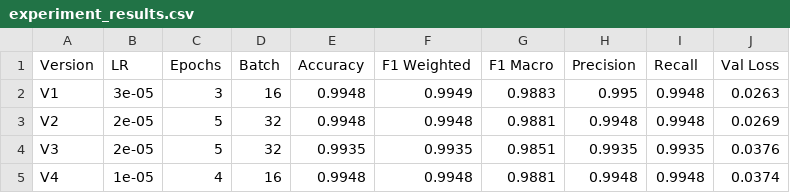
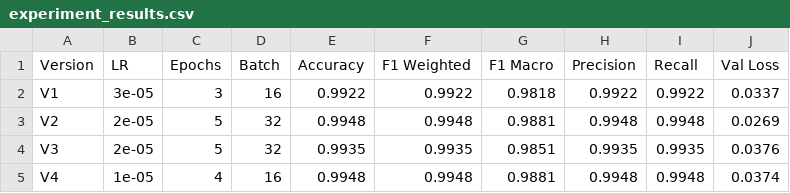
Before and after one commit to g25ait2032-prog/mlops-group36-iitj, a CSV file: outputs/experiment_results.csv, drawn as a sheet.

Commit message:
results(task4-10): experiment results, confusion matrix, notebook, run summary [G25AIT2032]

```diff
--- a/outputs/experiment_results.csv
+++ b/outputs/experiment_results.csv
@@ -1,3 +1,3 @@
 Version,LR,Epochs,Batch,Accuracy,F1 Weighted,F1 Macro,Precision,Recall,Val Loss
-V1,3e-05,3,16,0.9948,0.9949,0.9883,0.995,0.9948,0.0263
+V1,3e-05,3,16,0.9922,0.9922,0.9818,0.9922,0.9922,0.0337
 V2,2e-05,5,32,0.9948,0.9948,0.9881,0.9948,0.9948,0.0269
```
Also changed, not shown: 2 other files.
